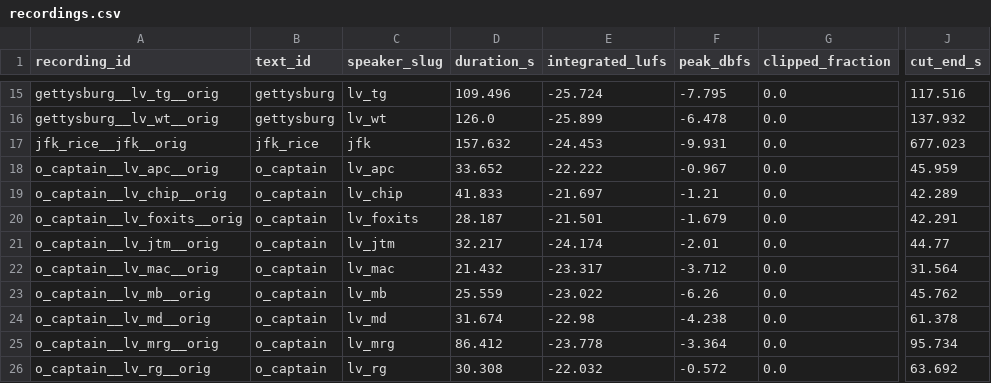
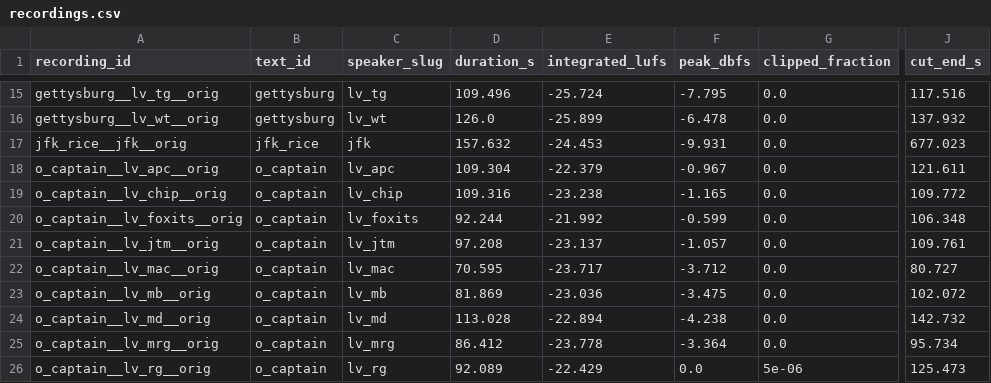
Before and after one commit to mpssriram/speech-eval, a CSV file: data/manifest/recordings.csv, drawn as a sheet; only a part is shown, gaps mark what is left out; the diff covers the shown part only; the diff names each change by its address in the sheet, - before the commit and + after, or states it on an @@ line.

```diff
--- a/data/manifest/recordings.csv
+++ b/data/manifest/recordings.csv
-D18 (duration_s): 33.652
+D18 (duration_s): 109.304
-E18 (integrated_lufs): -22.222
+E18 (integrated_lufs): -22.379
-J18 (cut_end_s): 45.959
+J18 (cut_end_s): 121.611
-D19 (duration_s): 41.833
+D19 (duration_s): 109.316
-E19 (integrated_lufs): -21.697
+E19 (integrated_lufs): -23.238
-F19 (peak_dbfs): -1.21
+F19 (peak_dbfs): -1.165
-J19 (cut_end_s): 42.289
+J19 (cut_end_s): 109.772
-D20 (duration_s): 28.187
+D20 (duration_s): 92.244
-E20 (integrated_lufs): -21.501
+E20 (integrated_lufs): -21.992
-F20 (peak_dbfs): -1.679
+F20 (peak_dbfs): -0.599
-J20 (cut_end_s): 42.291
+J20 (cut_end_s): 106.348
-D21 (duration_s): 32.217
+D21 (duration_s): 97.208
-E21 (integrated_lufs): -24.174
+E21 (integrated_lufs): -23.137
-F21 (peak_dbfs): -2.01
+F21 (peak_dbfs): -1.057
-J21 (cut_end_s): 44.77
+J21 (cut_end_s): 109.761
-D22 (duration_s): 21.432
+D22 (duration_s): 70.595
-E22 (integrated_lufs): -23.317
+E22 (integrated_lufs): -23.717
-J22 (cut_end_s): 31.564
+J22 (cut_end_s): 80.727
-D23 (duration_s): 25.559
+D23 (duration_s): 81.869
-E23 (integrated_lufs): -23.022
+E23 (integrated_lufs): -23.036
-F23 (peak_dbfs): -6.26
+F23 (peak_dbfs): -3.475
-J23 (cut_end_s): 45.762
+J23 (cut_end_s): 102.072
-D24 (duration_s): 31.674
+D24 (duration_s): 113.028
-E24 (integrated_lufs): -22.98
+E24 (integrated_lufs): -22.894
-J24 (cut_end_s): 61.378
+J24 (cut_end_s): 142.732
-D26 (duration_s): 30.308
+D26 (duration_s): 92.089
-E26 (integrated_lufs): -22.032
+E26 (integrated_lufs): -22.429
-F26 (peak_dbfs): -0.572
+F26 (peak_dbfs): 0.0
-G26 (clipped_fraction): 0.0
+G26 (clipped_fraction): 5e-06
-J26 (cut_end_s): 63.692
+J26 (cut_end_s): 125.473
```
Also changed, not shown: 14 edited cells elsewhere in this file, 5 other files.
